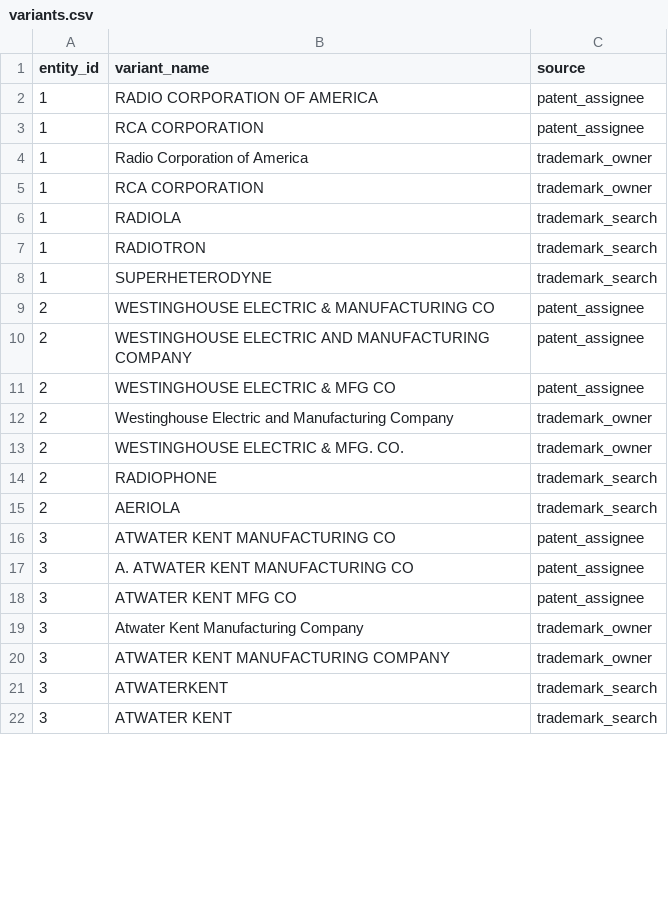
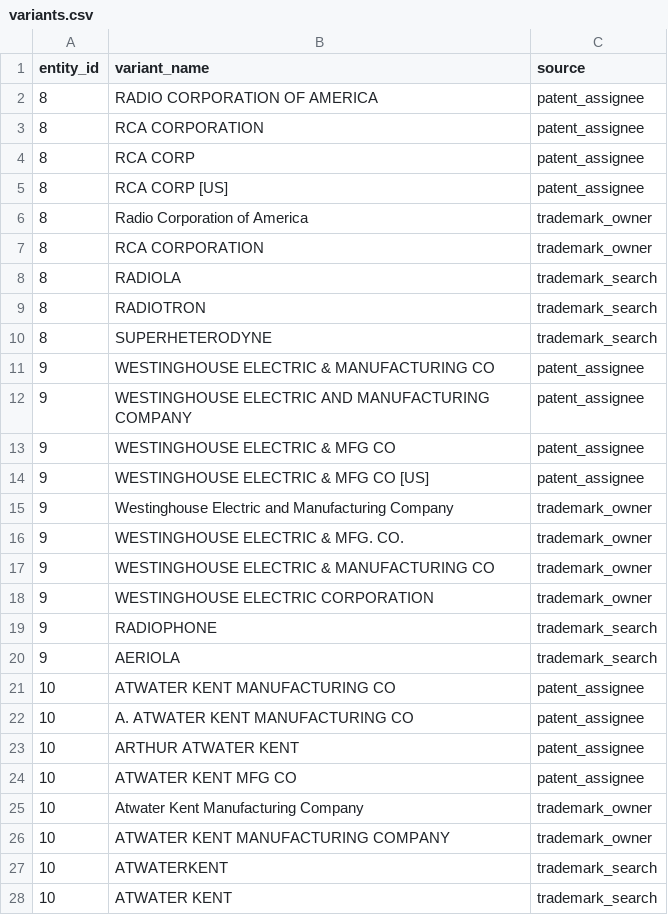
Before and after one commit to CosmoGSpacely/markery, a CSV file: projects/radio-pioneers/variants.csv, drawn as a sheet; only a part is shown; the diff covers the shown part only.

Commit message:
Phase 16 P5: radio-pioneers patent and trademark acquisition
Entity IDs corrected to 8-12 (continuation of IS entities 1-7).
EPO-normalized assignee strings added to variants.csv: RCA CORP,
WESTINGHOUSE ELECTRIC & MFG CO [US], ARTHUR ATWATER KENT, FOREST
RADIO COMPANY DE, DEFOREST RADIO COMPANY et al.
Westinghouse trademark_owner strings corrected to match trademarks.duckdb.

Trademark count: 10 in-scope (RCA 3, Zenith 7) — gate PASSED.
Patent count: 2,885 RCA + 1,214 Westinghouse + 40 Atwater Kent in
H04B/H01J/H03F/H04R — gate PASSED.
EPO sweep returned +0 new records (CPC reclassification incomplete
for pre-1940 US patents); 11,213 radio-class patents already in DB
as co-classifications from prior sweeps.
Zenith and De Forest not in patent DB — documented in RESEARCH-AGENDA.md
with pull-based mitigation path.
2,748 candidates generated and enriched with text signals.

```diff
--- a/projects/radio-pioneers/variants.csv
+++ b/projects/radio-pioneers/variants.csv
@@ -1,22 +1,28 @@
 entity_id,variant_name,source
-1,RADIO CORPORATION OF AMERICA,patent_assignee
-1,RCA CORPORATION,patent_assignee
-1,Radio Corporation of America,trademark_owner
-1,RCA CORPORATION,trademark_owner
-1,RADIOLA,trademark_search
-1,RADIOTRON,trademark_search
-1,SUPERHETERODYNE,trademark_search
-2,WESTINGHOUSE ELECTRIC & MANUFACTURING CO,patent_assignee
-2,WESTINGHOUSE ELECTRIC AND MANUFACTURING COMPANY,patent_assignee
-2,WESTINGHOUSE ELECTRIC & MFG CO,patent_assignee
-2,Westinghouse Electric and Manufacturing Company,trademark_owner
-2,WESTINGHOUSE ELECTRIC & MFG. CO.,trademark_owner
-2,RADIOPHONE,trademark_search
-2,AERIOLA,trademark_search
-3,ATWATER KENT MANUFACTURING CO,patent_assignee
-3,A. ATWATER KENT MANUFACTURING CO,patent_assignee
-3,ATWATER KENT MFG CO,patent_assignee
-3,Atwater Kent Manufacturing Company,trademark_owner
-3,ATWATER KENT MANUFACTURING COMPANY,trademark_owner
-3,ATWATERKENT,trademark_search
-3,ATWATER KENT,trademark_search
+8,RADIO CORPORATION OF AMERICA,patent_assignee
+8,RCA CORPORATION,patent_assignee
+8,RCA CORP,patent_assignee
+8,RCA CORP [US],patent_assignee
+8,Radio Corporation of America,trademark_owner
+8,RCA CORPORATION,trademark_owner
+8,RADIOLA,trademark_search
+8,RADIOTRON,trademark_search
+8,SUPERHETERODYNE,trademark_search
+9,WESTINGHOUSE ELECTRIC & MANUFACTURING CO,patent_assignee
+9,WESTINGHOUSE ELECTRIC AND MANUFACTURING COMPANY,patent_assignee
+9,WESTINGHOUSE ELECTRIC & MFG CO,patent_assignee
+9,WESTINGHOUSE ELECTRIC & MFG CO [US],patent_assignee
+9,Westinghouse Electric and Manufacturing Company,trademark_owner
+9,WESTINGHOUSE ELECTRIC & MFG. CO.,trademark_owner
+9,WESTINGHOUSE ELECTRIC & MANUFACTURING CO,trademark_owner
+9,WESTINGHOUSE ELECTRIC CORPORATION,trademark_owner
+9,RADIOPHONE,trademark_search
+9,AERIOLA,trademark_search
+10,ATWATER KENT MANUFACTURING CO,patent_assignee
+10,A. ATWATER KENT MANUFACTURING CO,patent_assignee
+10,ARTHUR ATWATER KENT,patent_assignee
+10,ATWATER KENT MFG CO,patent_assignee
+10,Atwater Kent Manufacturing Company,trademark_owner
+10,ATWATER KENT MANUFACTURING COMPANY,trademark_owner
+10,ATWATERKENT,trademark_search
+10,ATWATER KENT,trademark_search
```
Also changed, not shown: 4 added rows and 14 edited cells elsewhere in this file, projects/radio-pioneers/entities.csv, 5 other files.
